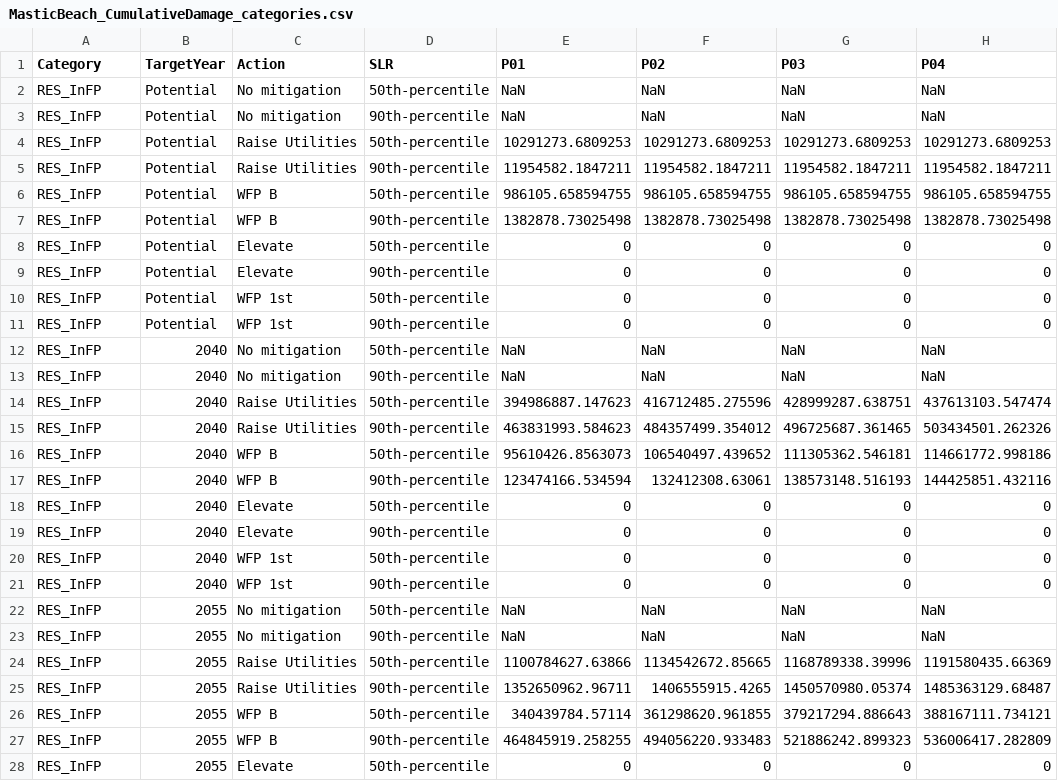
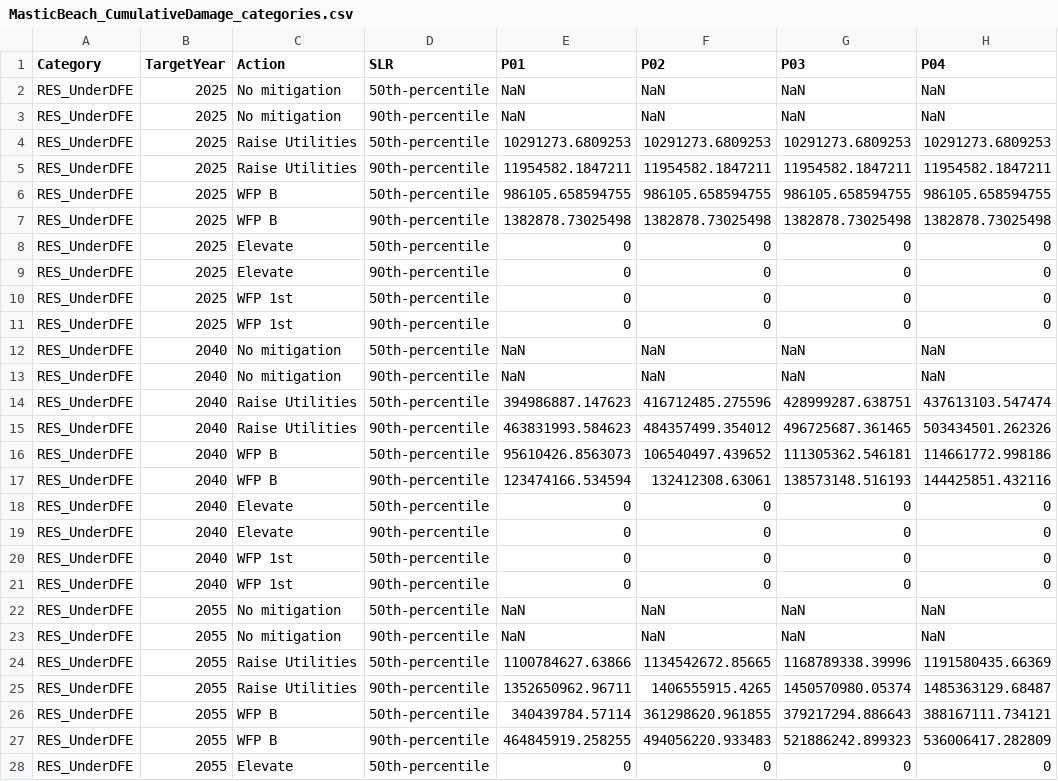
Before and after one commit to erfan-amini/ADAPT, a CSV file: MasticBeach_CumulativeDamage_categories.csv, drawn as a sheet; only a part is shown; the diff covers the shown part only; the diff names each change by its address in the sheet, - before the commit and + after, or states it on an @@ line.

```diff
--- a/MasticBeach_CumulativeDamage_categories.csv
+++ b/MasticBeach_CumulativeDamage_categories.csv
-A2:A28 (Category): RES_InFP
+A2:A28 (Category): RES_UnderDFE
-B2:B11 (TargetYear): Potential
+B2:B11 (TargetYear): 2025
```
Also changed, not shown: 163 edited cells elsewhere in this file, MasticBeach_metadata.csv, Pamunkey_bldg_lookup.csv, 11 other files.
